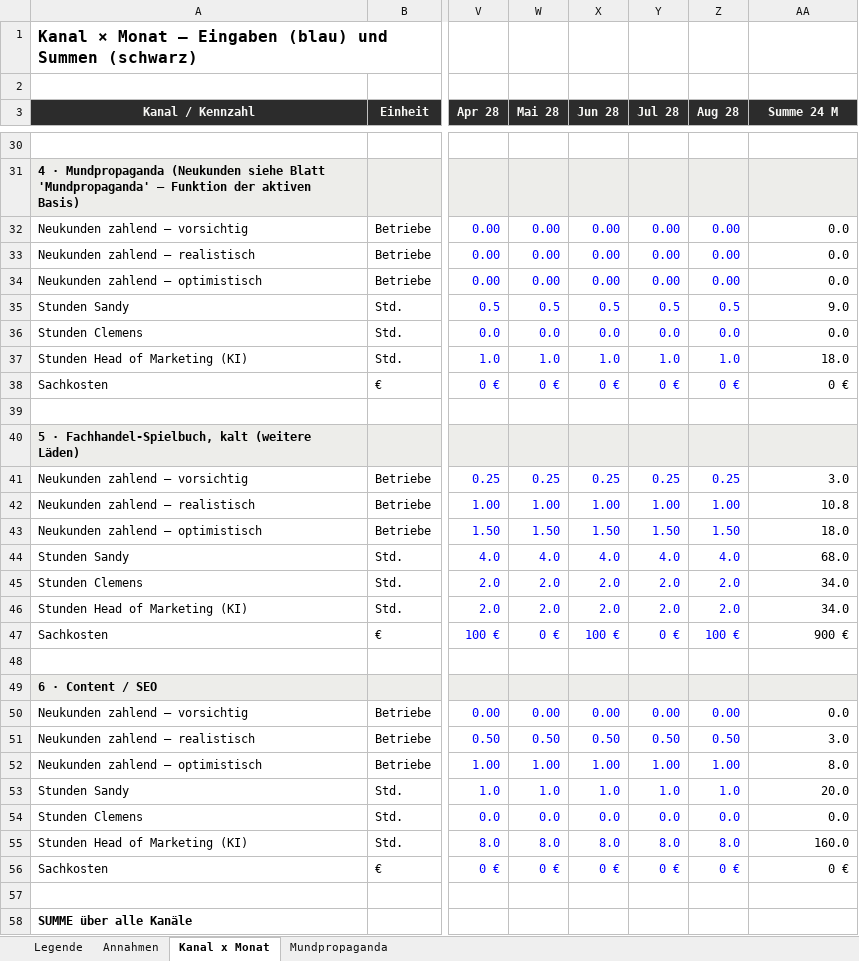
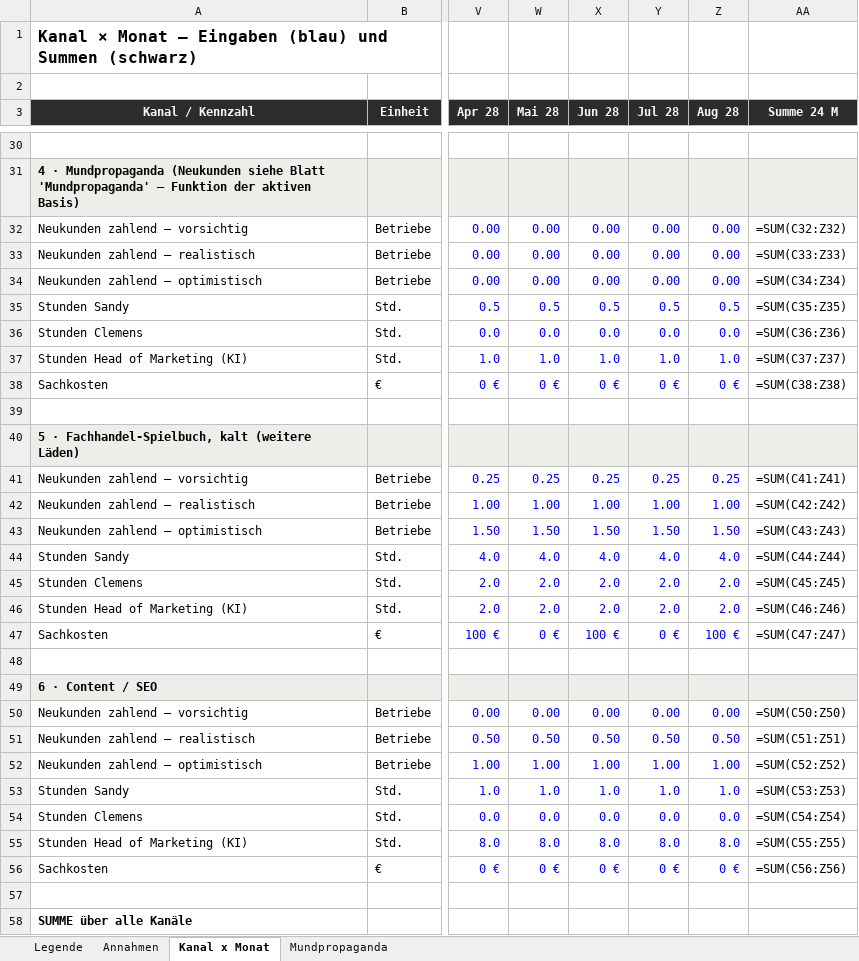
Before and after one commit to einfachanfrage/sofortangebot, an Excel workbook: docs/gtm-kanalplan.xlsx, sheet Kanal x Monat, drawn as a sheet; only a part is shown, gaps mark what is left out; values as stored, in another font and other column widths than the file's, no borders; formulas without a stored value are shown as written; the diff covers the shown part only; the diff names each change by its address in the sheet, - before the commit and + after, or states it on an @@ line.

```diff
--- a/docs/gtm-kanalplan.xlsx (sheet Kanal x Monat)
+++ b/docs/gtm-kanalplan.xlsx (sheet Kanal x Monat)
-AA32 (Summe 24 M): 0.0
+AA32 (Summe 24 M): =SUM(C32:Z32)
-AA33 (Summe 24 M): 0.0
+AA33 (Summe 24 M): =SUM(C33:Z33)
-AA34 (Summe 24 M): 0.0
+AA34 (Summe 24 M): =SUM(C34:Z34)
-AA35 (Summe 24 M): 9.0
+AA35 (Summe 24 M): =SUM(C35:Z35)
-AA36 (Summe 24 M): 0.0
+AA36 (Summe 24 M): =SUM(C36:Z36)
-AA37 (Summe 24 M): 18.0
+AA37 (Summe 24 M): =SUM(C37:Z37)
-AA38 (Summe 24 M): 0 €
+AA38 (Summe 24 M): =SUM(C38:Z38)
-AA41 (Summe 24 M): 3.0
+AA41 (Summe 24 M): =SUM(C41:Z41)
-AA42 (Summe 24 M): 10.8
+AA42 (Summe 24 M): =SUM(C42:Z42)
-AA43 (Summe 24 M): 18.0
+AA43 (Summe 24 M): =SUM(C43:Z43)
-AA44 (Summe 24 M): 68.0
+AA44 (Summe 24 M): =SUM(C44:Z44)
-AA45 (Summe 24 M): 34.0
+AA45 (Summe 24 M): =SUM(C45:Z45)
-AA46 (Summe 24 M): 34.0
+AA46 (Summe 24 M): =SUM(C46:Z46)
-AA47 (Summe 24 M): 900 €
+AA47 (Summe 24 M): =SUM(C47:Z47)
-AA50 (Summe 24 M): 0.0
+AA50 (Summe 24 M): =SUM(C50:Z50)
-AA51 (Summe 24 M): 3.0
+AA51 (Summe 24 M): =SUM(C51:Z51)
-AA52 (Summe 24 M): 8.0
+AA52 (Summe 24 M): =SUM(C52:Z52)
-AA53 (Summe 24 M): 20.0
+AA53 (Summe 24 M): =SUM(C53:Z53)
-AA54 (Summe 24 M): 0.0
+AA54 (Summe 24 M): =SUM(C54:Z54)
-AA55 (Summe 24 M): 160.0
+AA55 (Summe 24 M): =SUM(C55:Z55)
-AA56 (Summe 24 M): 0 €
+AA56 (Summe 24 M): =SUM(C56:Z56)
```
Also changed, not shown: 11 added rows, 11 removed rows and 21 edited cells elsewhere in this sheet, sheet Annahmen, sheet Mundpropaganda, 3 other files.
